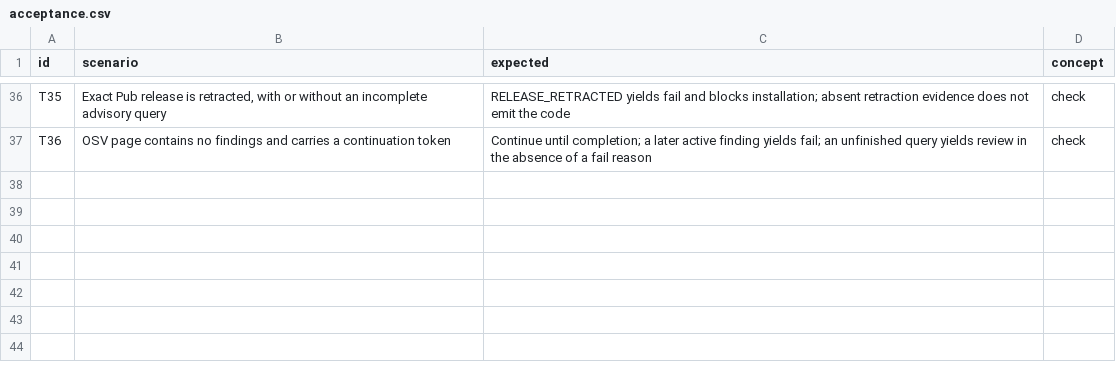
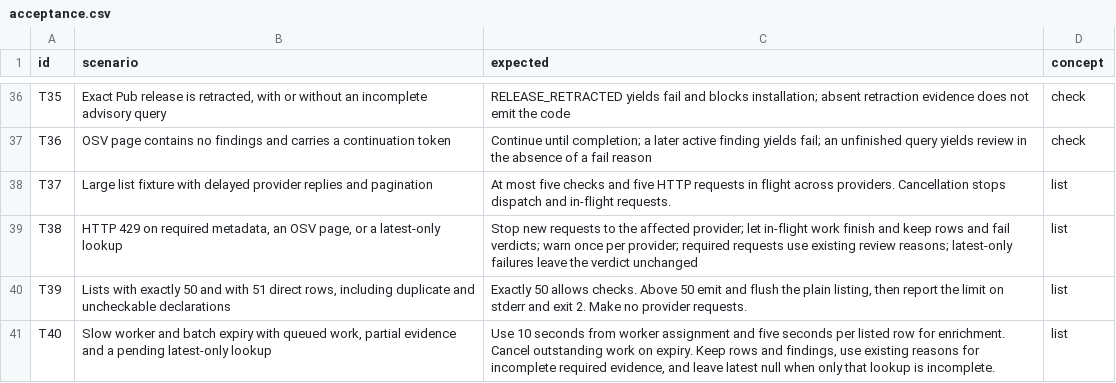
Before and after one commit to flarebyte/gh-dependency-pulse, a CSV file: doc/design-meta/examples/acceptance.csv, drawn as a sheet; only a part is shown, gaps mark what is left out; the diff names each change by its address in the sheet, - before the commit and + after, or states it on an @@ line.

```diff
--- a/doc/design-meta/examples/acceptance.csv
+++ b/doc/design-meta/examples/acceptance.csv
+row 38: T37 | Large list fixture with delayed provider replies and pagination | At most five checks and five HTTP requests in flight across providers. Cancellation stops dispatch and in-flight requests. | list
+row 39: T38 | HTTP 429 on required metadata, an OSV page, or a latest-only lookup | Stop new requests to the affected provider; let in-flight work finish and keep rows and fail verdicts; warn once per provider; required requests use existing review reasons; latest-only failures leave the verdict unchanged | list
+row 40: T39 | Lists with exactly 50 and with 51 direct rows, including duplicate and uncheckable declarations | Exactly 50 allows checks. Above 50 emit and flush the plain listing, then report the limit on stderr and exit 2. Make no provider requests. | list
+row 41: T40 | Slow worker and batch expiry with queued work, partial evidence and a pending latest-only lookup | Use 10 seconds from worker assignment and five seconds per listed row for enrichment. Cancel outstanding work on expiry. Keep rows and findings, use existing reasons for incomplete required evidence, and leave latest null when only that lookup is incomplete. | list
```
Also changed, not shown: doc/design-meta/examples/rules.csv, 2 other files.
